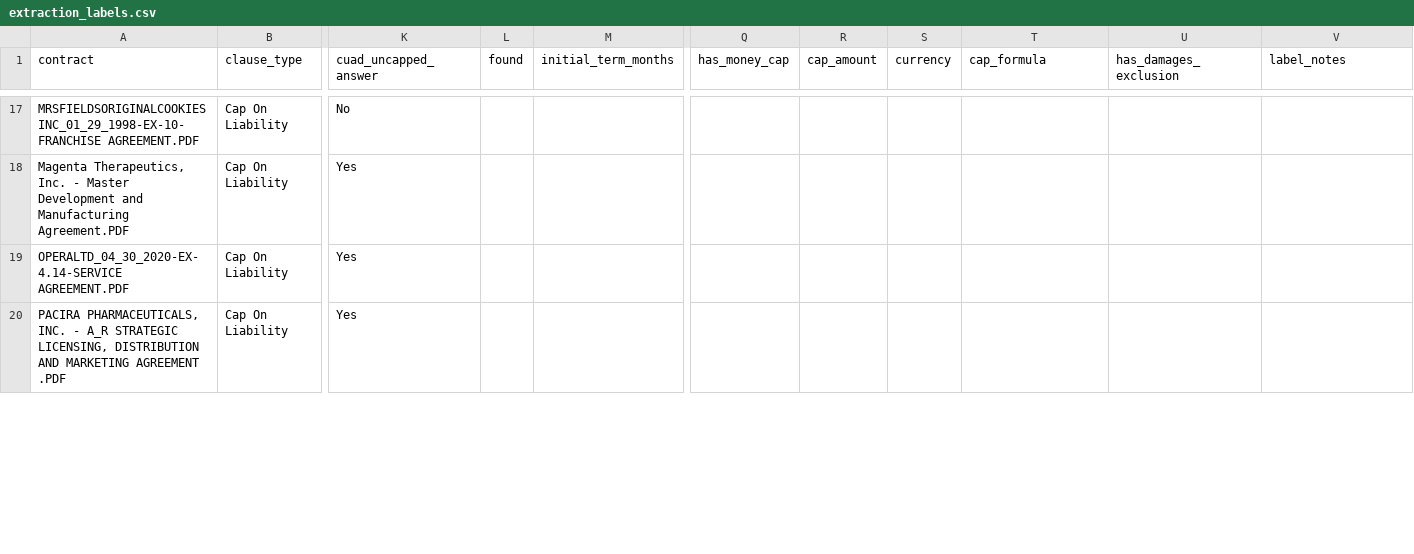
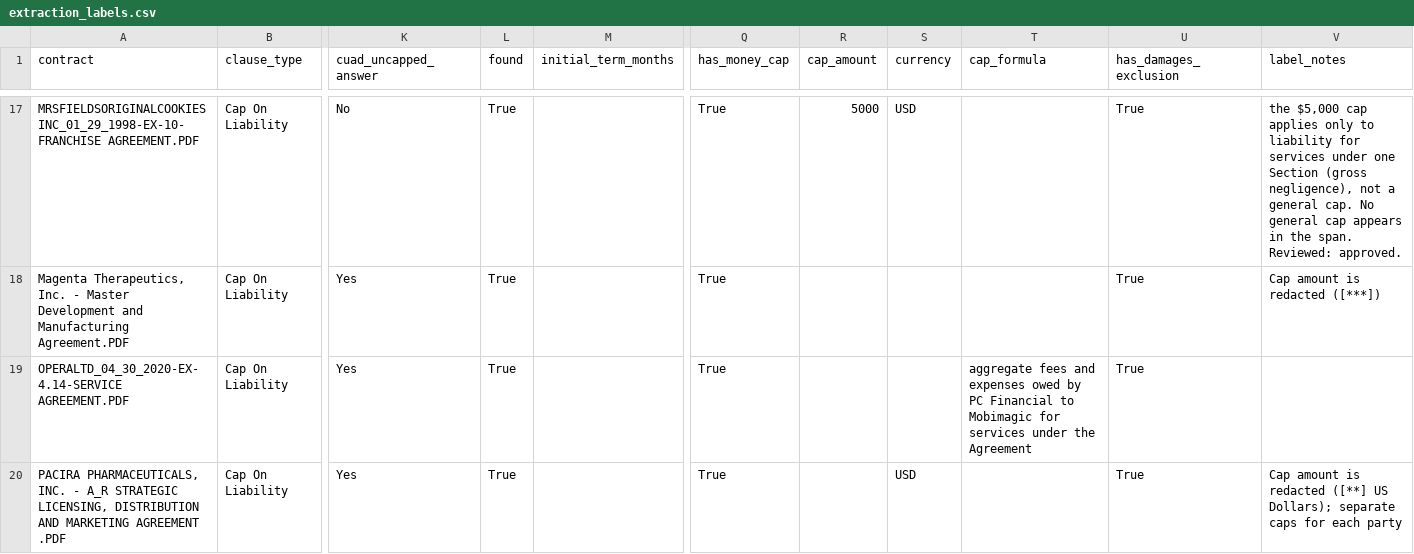
Before and after one commit to mandlekaranurag786-afk/ContractGuard, a CSV file: evals/extraction_labels.csv, drawn as a sheet; only a part is shown, gaps mark what is left out; the diff covers the shown part only; the diff names each change by its address in the sheet, - before the commit and + after, or states it on an @@ line.

Commit message:
eval- cap on liability labels

```diff
--- a/evals/extraction_labels.csv
+++ b/evals/extraction_labels.csv
-L17:L20 (found): (empty)
+L17:L20 (found): True
-Q17:Q20 (has_money_cap): (empty)
+Q17:Q20 (has_money_cap): True
-R17 (cap_amount): (empty)
+R17 (cap_amount): 5000
-S17 (currency): (empty)
+S17 (currency): USD
-U17:U20 (has_damages_exclusion): (empty)
+U17:U20 (has_damages_exclusion): True
-V17 (label_notes): (empty)
+V17 (label_notes): the $5,000 cap applies only to liability for services under one Section (gross negligence), not a general cap. No general cap appears in the span. Reviewed: approved.
-V18 (label_notes): (empty)
+V18 (label_notes): Cap amount is redacted ([***])
-T19 (cap_formula): (empty)
+T19 (cap_formula): aggregate fees and expenses owed by PC Financial to Mobimagic for services under the Agreement
-S20 (currency): (empty)
+S20 (currency): USD
-V20 (label_notes): (empty)
+V20 (label_notes): Cap amount is redacted ([**] US Dollars); separate caps for each party
```
Also changed, not shown: 108 edited cells elsewhere in this file, 2 other files.
